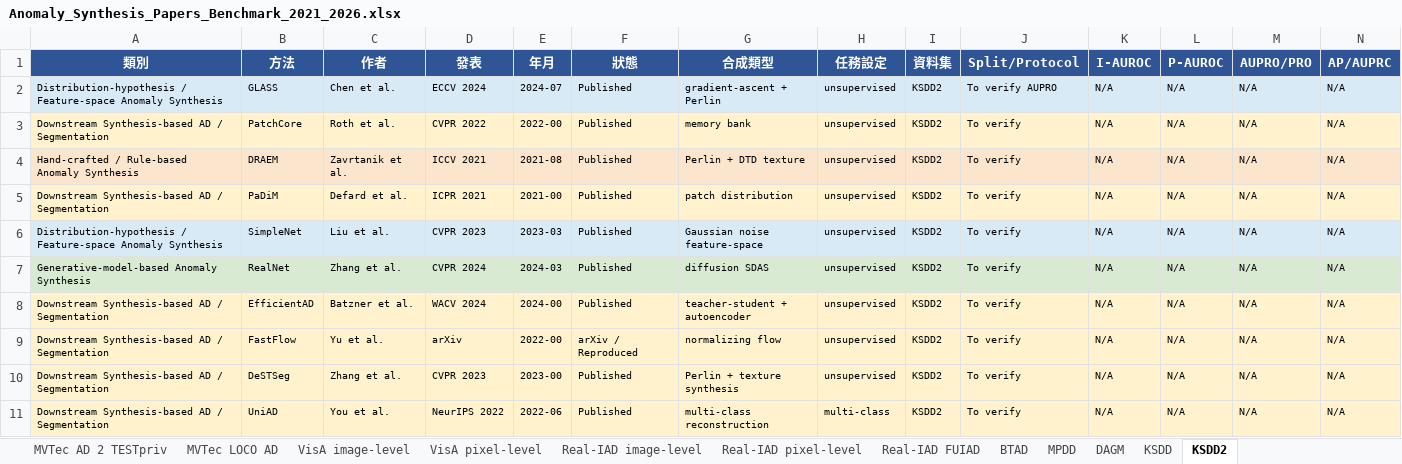
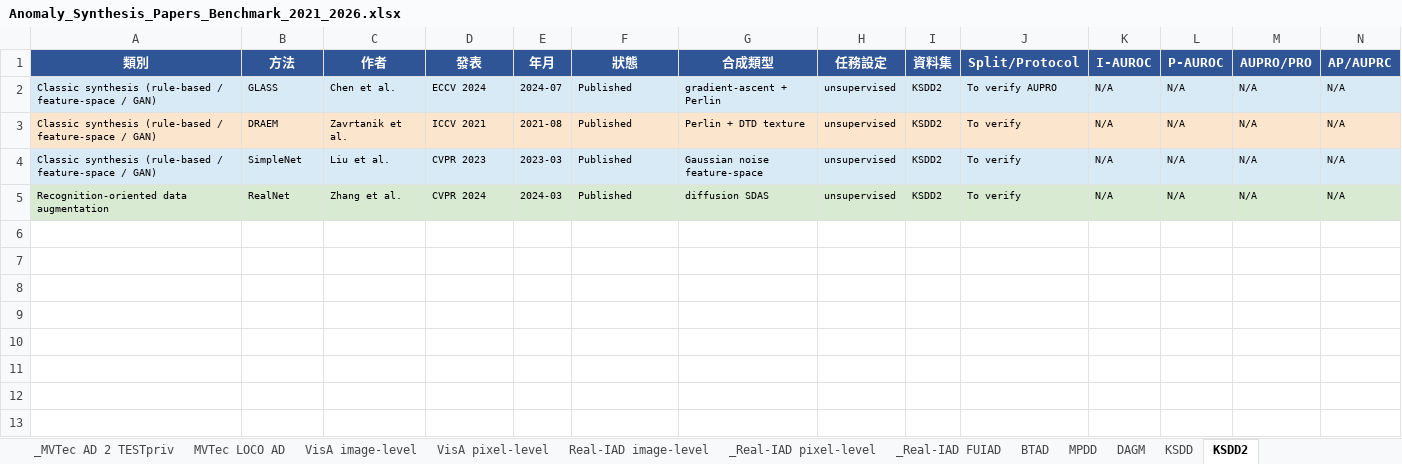
Before and after one commit to 112378074/NTUT-IVI-Lab--SOTA-Literature-Viewer, an Excel workbook: Anomaly_Synthesis_Papers_Benchmark_2021_2026.xlsx, sheet KSDD2, drawn as a sheet; only a part is shown; values as stored, in another font and other column widths than the file's, no borders; removed rows and columns are numbered as before the commit, all else as after; rows hold the shown columns only; the diff names each change by its address in the sheet, - before the commit and + after, or states it on an @@ line.

```diff
--- a/Anomaly_Synthesis_Papers_Benchmark_2021_2026.xlsx (sheet KSDD2)
+++ b/Anomaly_Synthesis_Papers_Benchmark_2021_2026.xlsx (sheet KSDD2)
-sheet tab: MVTec AD 2 TESTpriv
+sheet tab: _MVTec AD 2 TESTpriv
-sheet tab: Real-IAD pixel-level
+sheet tab: _Real-IAD pixel-level
-sheet tab: Real-IAD FUIAD
+sheet tab: _Real-IAD FUIAD
-A2 (類別): Distribution-hypothesis / Feature-space Anomaly Synthesis
+A2 (類別): Classic synthesis (rule-based / feature-space / GAN)
-row 3: Downstream Synthesis-based AD / Segmentation | PatchCore | Roth et al. | CVPR 2022 | 2022-00 | Published | memory bank | unsupervised | KSDD2 | To verify | N/A | N/A | N/A | N/A
-A3 (類別): Hand-crafted / Rule-based Anomaly Synthesis
+A3 (類別): Classic synthesis (rule-based / feature-space / GAN)
-row 5: Downstream Synthesis-based AD / Segmentation | PaDiM | Defard et al. | ICPR 2021 | 2021-00 | Published | patch distribution | unsupervised | KSDD2 | To verify | N/A | N/A | N/A | N/A
-A4 (類別): Distribution-hypothesis / Feature-space Anomaly Synthesis
+A4 (類別): Classic synthesis (rule-based / feature-space / GAN)
-A5 (類別): Generative-model-based Anomaly Synthesis
+A5 (類別): Recognition-oriented data augmentation
-row 8: Downstream Synthesis-based AD / Segmentation | EfficientAD | Batzner et al. | WACV 2024 | 2024-00 | Published | teacher-student + autoencoder | unsupervised | KSDD2 | To verify | N/A | N/A | N/A | N/A
-row 9: Downstream Synthesis-based AD / Segmentation | FastFlow | Yu et al. | arXiv | 2022-00 | arXiv / Reproduced | normalizing flow | unsupervised | KSDD2 | To verify | N/A | N/A | N/A | N/A
-row 10: Downstream Synthesis-based AD / Segmentation | DeSTSeg | Zhang et al. | CVPR 2023 | 2023-00 | Published | Perlin + texture synthesis | unsupervised | KSDD2 | To verify | N/A | N/A | N/A | N/A
-row 11: Downstream Synthesis-based AD / Segmentation | UniAD | You et al. | NeurIPS 2022 | 2022-06 | Published | multi-class reconstruction | multi-class | KSDD2 | To verify | N/A | N/A | N/A | N/A
```
Also changed, not shown: sheet AS all papers, sheet MVTec AD 2 TESTpub, sheet MVTec AD image-level, sheet KSDD, sheet Magnetic Tile Defects, sheet BTech, 9 more sheets, other sheet tabs, 4 other files.
